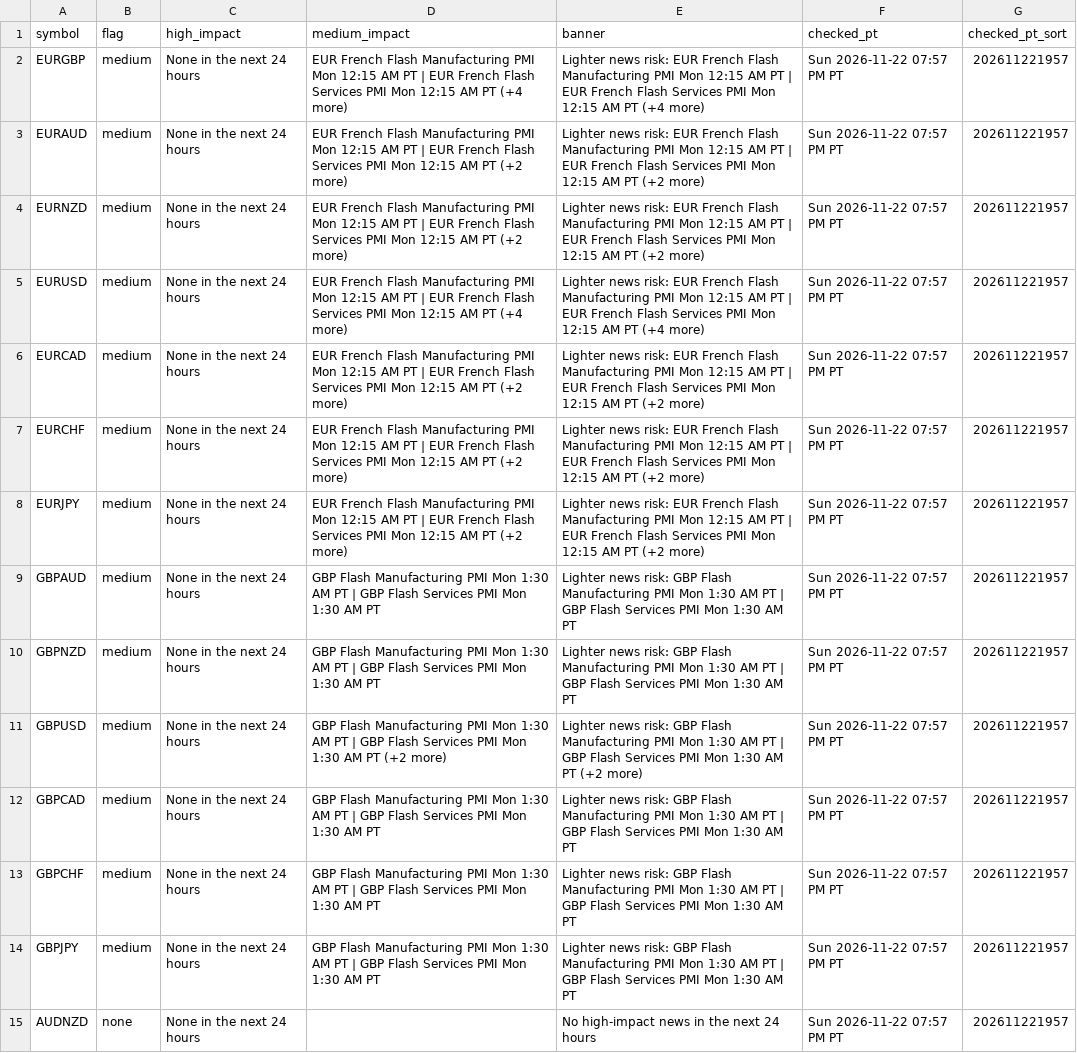
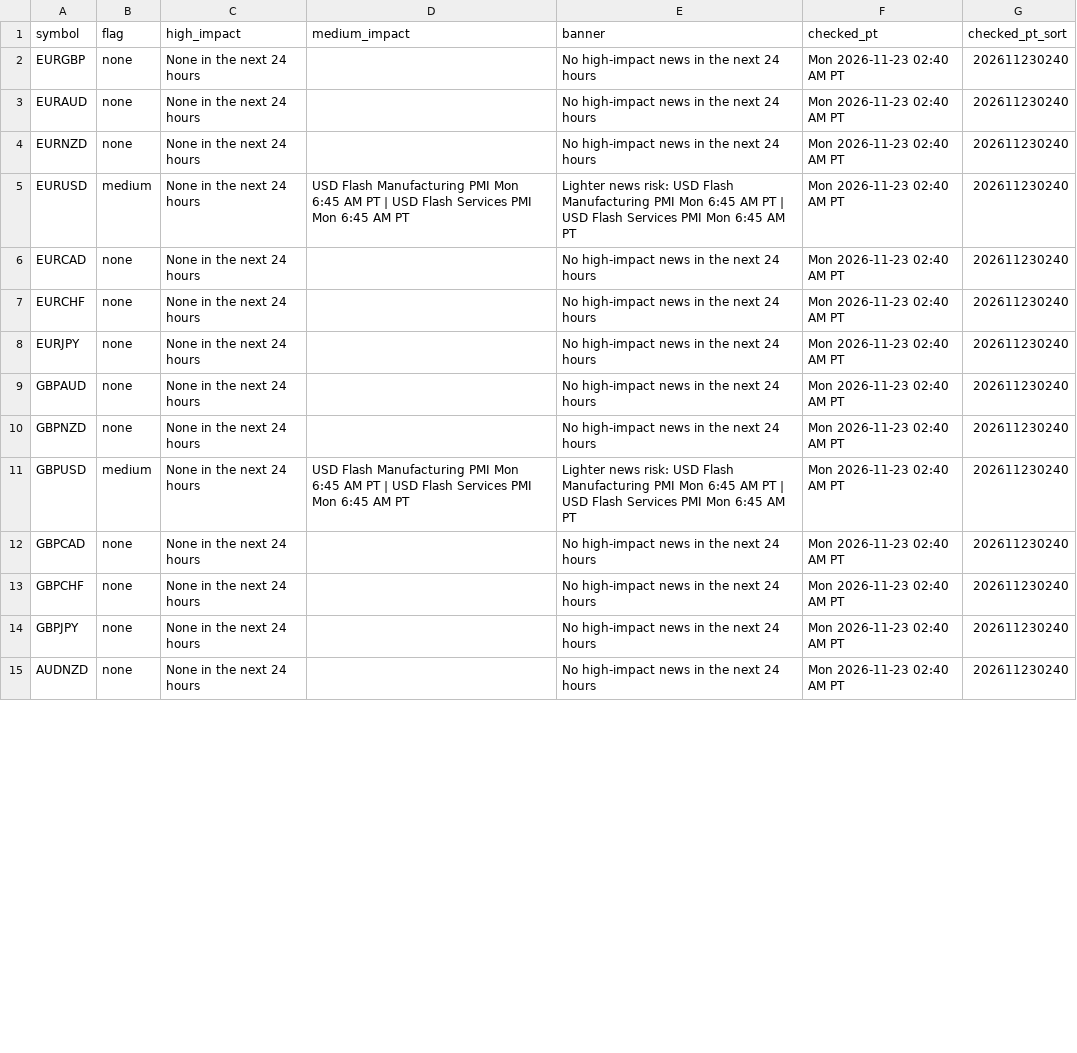
Before and after one commit to PatelNicknp/nicks-edge-dashboard, a CSV file: output/news_risk.csv, drawn as a sheet; only a part is shown; the diff covers the shown part only; the diff names each change by its address in the sheet, - before the commit and + after, or states it on an @@ line.

Commit message:
Update data 2026-11-23T10:43Z

```diff
--- a/output/news_risk.csv
+++ b/output/news_risk.csv
-B2:B4 (flag): medium
+B2:B4 (flag): none
-D2 (medium_impact): EUR French Flash Manufacturing PMI Mon 12:15 AM PT | EUR French Flash Services PMI Mon 12:15 AM PT (+4 more)
+D2 (medium_impact): (empty)
-E2 (banner): Lighter news risk: EUR French Flash Manufacturing PMI Mon 12:15 AM PT | EUR French Flash Services PMI Mon 12:15 AM PT (+4 more)
+E2 (banner): No high-impact news in the next 24 hours
-F2:F15 (checked_pt): Sun 2026-11-22 07:57 PM PT
+F2:F15 (checked_pt): Mon 2026-11-23 02:40 AM PT
-G2:G15 (checked_pt_sort): 202611221957
+G2:G15 (checked_pt_sort): 202611230240
-D3:D4 (medium_impact): EUR French Flash Manufacturing PMI Mon 12:15 AM PT | EUR French Flash Services PMI Mon 12:15 AM PT (+2 more)
+D3:D4 (medium_impact): (empty)
-E3:E4 (banner): Lighter news risk: EUR French Flash Manufacturing PMI Mon 12:15 AM PT | EUR French Flash Services PMI Mon 12:15 AM PT (+2 more)
+E3:E4 (banner): No high-impact news in the next 24 hours
-D5 (medium_impact): EUR French Flash Manufacturing PMI Mon 12:15 AM PT | EUR French Flash Services PMI Mon 12:15 AM PT (+4 more)
+D5 (medium_impact): USD Flash Manufacturing PMI Mon 6:45 AM PT | USD Flash Services PMI Mon 6:45 AM PT
-E5 (banner): …news risk: EUR French Flash Manufacturing PMI Mon 12:15 AM PT | EUR French Flash Services PMI Mon 12:15 AM PT (+4 more)
+E5 (banner): …news risk: USD Flash Manufacturing PMI Mon 6:45 AM PT | USD Flash Services PMI Mon 6:45 AM PT
-B6:B10 (flag): medium
+B6:B10 (flag): none
-D6:D8 (medium_impact): EUR French Flash Manufacturing PMI Mon 12:15 AM PT | EUR French Flash Services PMI Mon 12:15 AM PT (+2 more)
+D6:D8 (medium_impact): (empty)
-E6:E8 (banner): Lighter news risk: EUR French Flash Manufacturing PMI Mon 12:15 AM PT | EUR French Flash Services PMI Mon 12:15 AM PT (+2 more)
+E6:E8 (banner): No high-impact news in the next 24 hours
-D9:D10 (medium_impact): GBP Flash Manufacturing PMI Mon 1:30 AM PT | GBP Flash Services PMI Mon 1:30 AM PT
+D9:D10 (medium_impact): (empty)
-E9:E10 (banner): Lighter news risk: GBP Flash Manufacturing PMI Mon 1:30 AM PT | GBP Flash Services PMI Mon 1:30 AM PT
+E9:E10 (banner): No high-impact news in the next 24 hours
-D11 (medium_impact): GBP Flash Manufacturing PMI Mon 1:30 AM PT | GBP Flash Services PMI Mon 1:30 AM PT (+2 more)
+D11 (medium_impact): USD Flash Manufacturing PMI Mon 6:45 AM PT | USD Flash Services PMI Mon 6:45 AM PT
-E11 (banner): …news risk: GBP Flash Manufacturing PMI Mon 1:30 AM PT | GBP Flash Services PMI Mon 1:30 AM PT (+2 more)
+E11 (banner): …news risk: USD Flash Manufacturing PMI Mon 6:45 AM PT | USD Flash Services PMI Mon 6:45 AM PT
-B12:B14 (flag): medium
+B12:B14 (flag): none
-D12:D14 (medium_impact): GBP Flash Manufacturing PMI Mon 1:30 AM PT | GBP Flash Services PMI Mon 1:30 AM PT
+D12:D14 (medium_impact): (empty)
-E12:E14 (banner): Lighter news risk: GBP Flash Manufacturing PMI Mon 1:30 AM PT | GBP Flash Services PMI Mon 1:30 AM PT
+E12:E14 (banner): No high-impact news in the next 24 hours
```
Also changed, not shown: 90 edited cells elsewhere in this file, output/score_history.csv, output/scorecard_details.csv, 36 other files.
